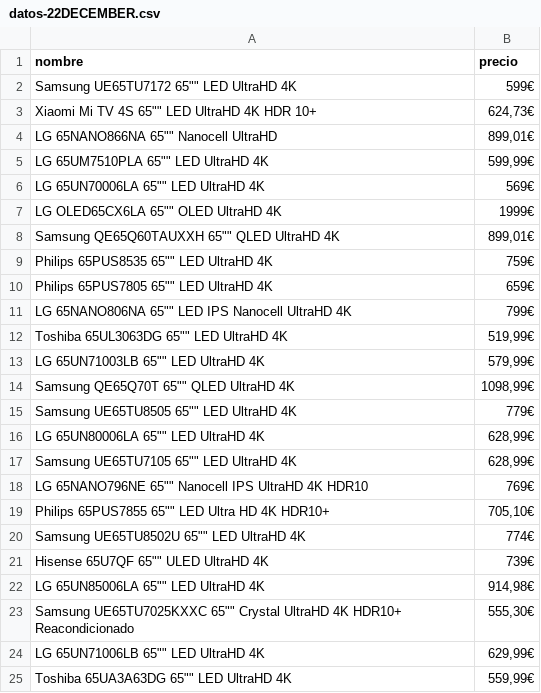
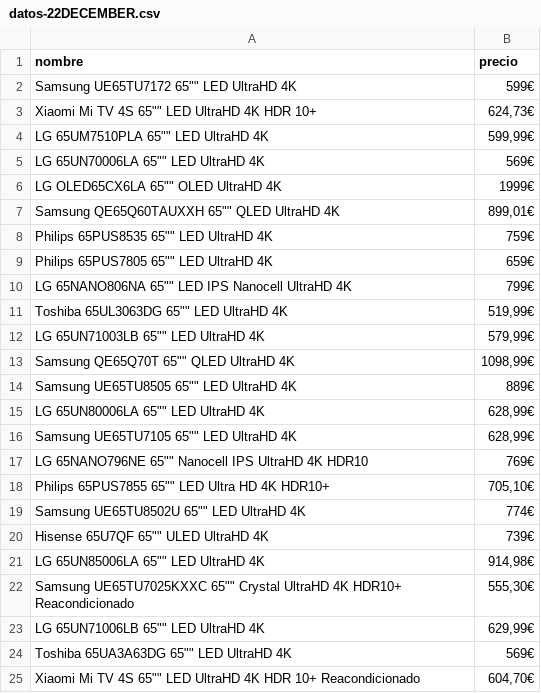
Before and after one commit to isanchezc/Iscrapper, a CSV file: datos-22DECEMBER.csv, drawn as a sheet.

```diff
--- a/datos-22DECEMBER.csv
+++ b/datos-22DECEMBER.csv
@@ -3,3 +3,2 @@ Samsung UE65TU7172 65"" LED UltraHD 4K;599€
 Xiaomi Mi TV 4S 65"" LED UltraHD 4K HDR 10+;624,73€
-LG 65NANO866NA 65"" Nanocell UltraHD;899,01€
 LG 65UM7510PLA 65"" LED UltraHD 4K;599,99€
@@ -14,3 +13,3 @@ LG 65UN71003LB 65"" LED UltraHD 4K;579,99€
 Samsung QE65Q70T 65"" QLED UltraHD 4K;1098,99€
-Samsung UE65TU8505 65"" LED UltraHD 4K;779€
+Samsung UE65TU8505 65"" LED UltraHD 4K;889€
 LG 65UN80006LA 65"" LED UltraHD 4K;628,99€
@@ -24,2 +23,3 @@ Samsung UE65TU7025KXXC 65"" Crystal UltraHD 4K HDR10+ Reacondicionado;555,30€
 LG 65UN71006LB 65"" LED UltraHD 4K;629,99€
-Toshiba 65UA3A63DG 65"" LED UltraHD 4K;559,99€
+Toshiba 65UA3A63DG 65"" LED UltraHD 4K;569€
+Xiaomi Mi TV 4S 65"" LED UltraHD 4K HDR 10+ Reacondicionado;604,70€
```
Also changed, not shown: 4 other files.
